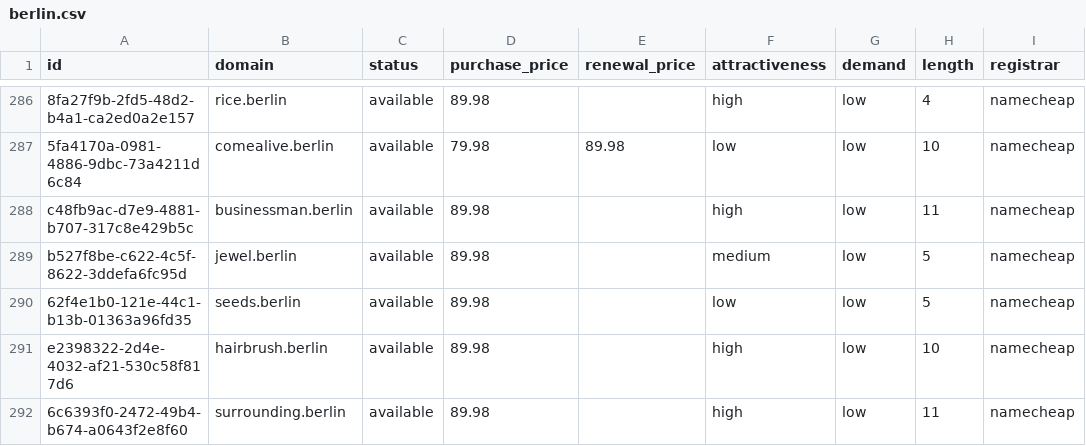
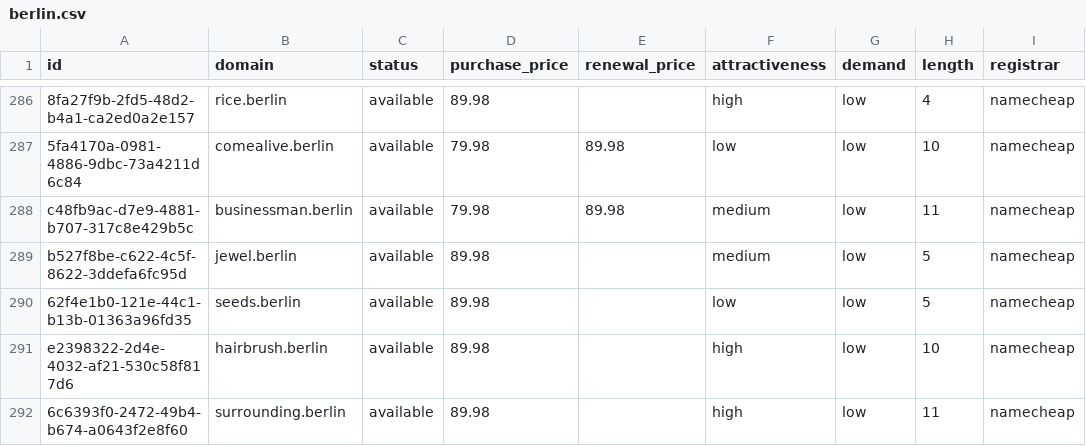
Before and after one commit to UniqueDomains/berlin-oneword-domains, a CSV file: berlin.csv, drawn as a sheet; only a part is shown, gaps mark what is left out; the diff names each change by its address in the sheet, - before the commit and + after, or states it on an @@ line.

Commit message:
Domains update

```diff
--- a/berlin.csv
+++ b/berlin.csv
-D288 (purchase_price): 89.98
+D288 (purchase_price): 79.98
-E288 (renewal_price): (empty)
+E288 (renewal_price): 89.98
-F288 (attractiveness): high
+F288 (attractiveness): medium
```
Also changed, not shown: 4 other files.
